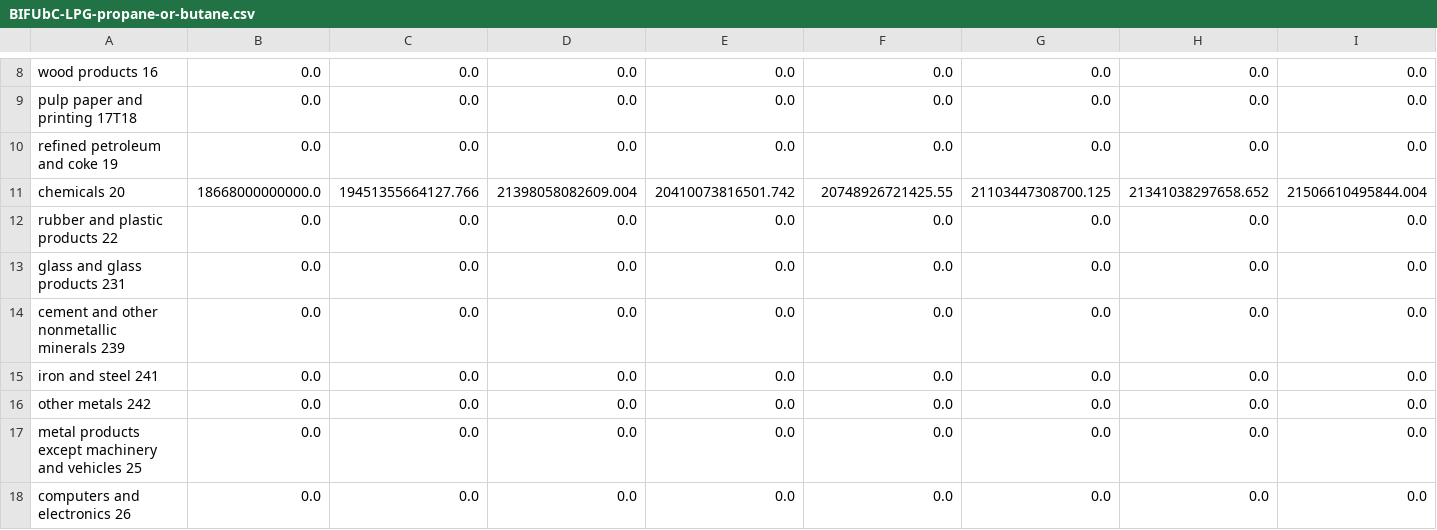
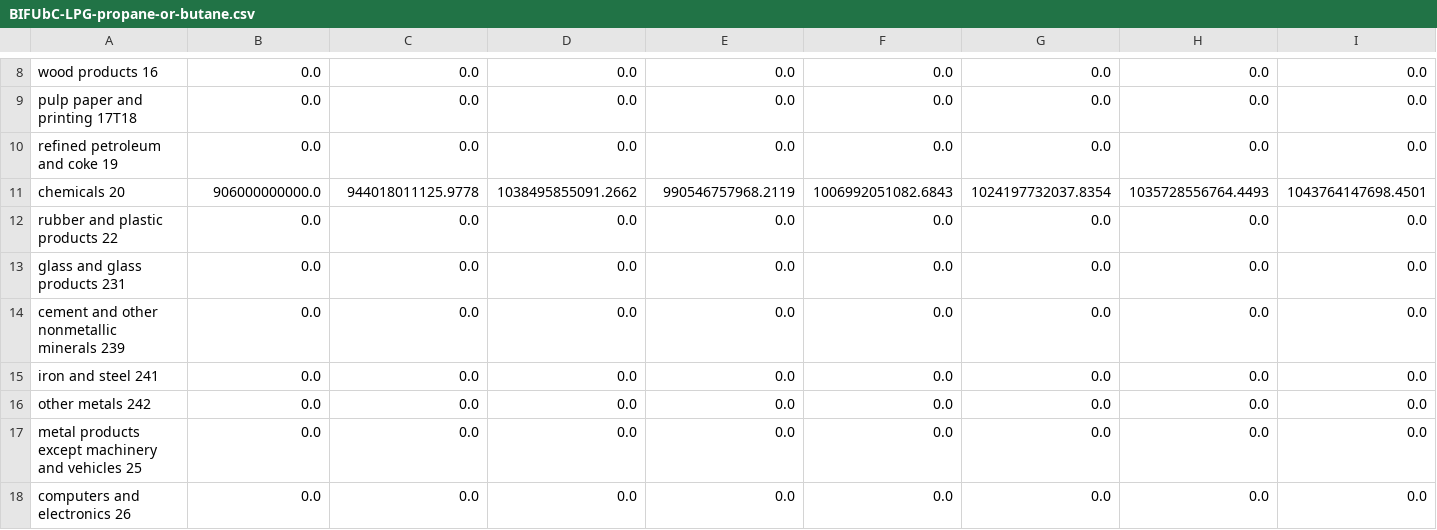
Before and after one commit to EnergyInnovation/eps-montana, a CSV file: InputData/indst/BIFUbC/BIFUbC-LPG-propane-or-butane.csv, drawn as a sheet; only a part is shown, gaps mark what is left out; removed rows and columns are numbered as before the commit, all else as after; rows hold the shown columns only; the diff names each change by its address in the sheet, - before the commit and + after, or states it on an @@ line.

```diff
--- a/InputData/indst/BIFUbC/BIFUbC-LPG-propane-or-butane.csv
+++ b/InputData/indst/BIFUbC/BIFUbC-LPG-propane-or-butane.csv
-row 11: chemicals 20 | 18668000000000.0 | 19451355664127.766 | 21398058082609.004 | 20410073816501.742 | 20748926721425.55 | 21103447308700.125 | 21341038297658.652 | 21506610495844.004
+row 11: chemicals 20 | 906000000000.0 | 944018011125.9778 | 1038495855091.2662 | 990546757968.2119 | 1006992051082.6843 | 1024197732037.8354 | 1035728556764.4493 | 1043764147698.4501
```
Also changed, not shown: InputData/elec/BGDPbES/BGDPbES.csv, InputData/indst/BIFUbC/BIFUbC-petroleum-diesel.csv, 6 other files.
